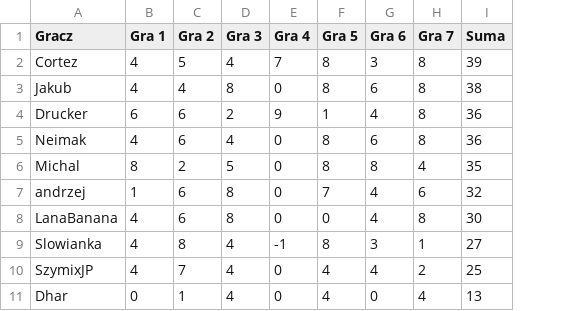
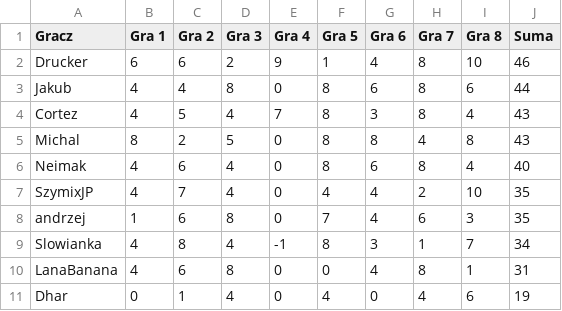
Before and after one commit to TuHedownia/tuhedownia.github.io, a CSV file: results.csv, drawn as a sheet; removed rows and columns are numbered as before the commit, all else as after; the diff names each change by its address in the sheet, - before the commit and + after, or states it on an @@ line.

Commit message:
Update results.csv

```diff
--- a/results.csv
+++ b/results.csv
+column I (Gra 8), rows 2-3: 10 | 6; row 5: 8; rows 8-9: 3 | 7; row 11: 6
-row 2: Cortez | 4 | 5 | 4 | 7 | 8 | 3 | 8 | 39
-row 3: Jakub | 4 | 4 | 8 | 0 | 8 | 6 | 8 | 38
-J2 (Suma): 36
+J2 (Suma): 46
-A3 (Gracz): Neimak
+A3 (Gracz): Jakub
-C3 (Gra 2): 6
+C3 (Gra 2): 4
-D3 (Gra 3): 4
+D3 (Gra 3): 8
-J3 (Suma): 36
+J3 (Suma): 44
+row 4: Cortez | 4 | 5 | 4 | 7 | 8 | 3 | 8 | 4 | 43
-J5 (Suma): 35
+J5 (Suma): 43
+row 6: Neimak | 4 | 6 | 4 | 0 | 8 | 6 | 8 | 4 | 40
+row 7: SzymixJP | 4 | 7 | 4 | 0 | 4 | 4 | 2 | 10 | 35
-J8 (Suma): 32
+J8 (Suma): 35
-row 8: LanaBanana | 4 | 6 | 8 | 0 | 0 | 4 | 8 | 30
-J9 (Suma): 27
+J9 (Suma): 34
-row 10: SzymixJP | 4 | 7 | 4 | 0 | 4 | 4 | 2 | 25
+row 10: LanaBanana | 4 | 6 | 8 | 0 | 0 | 4 | 8 | 1 | 31
-J11 (Suma): 13
+J11 (Suma): 19
```
Also changed, not shown: 1 other file.
